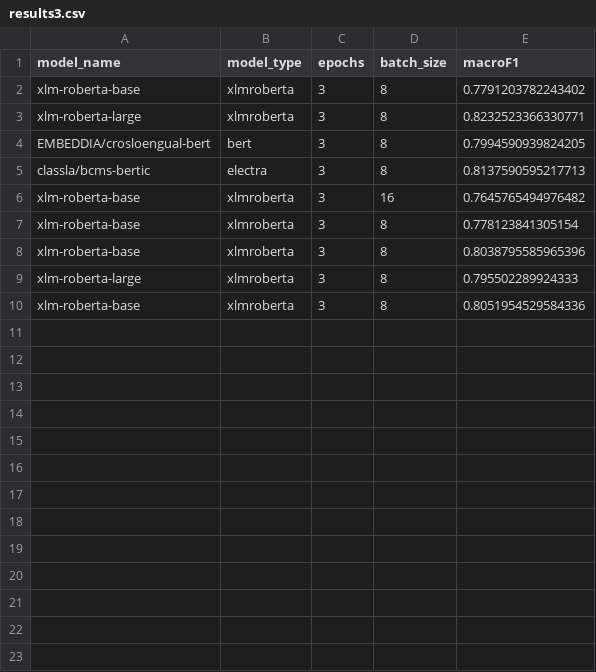
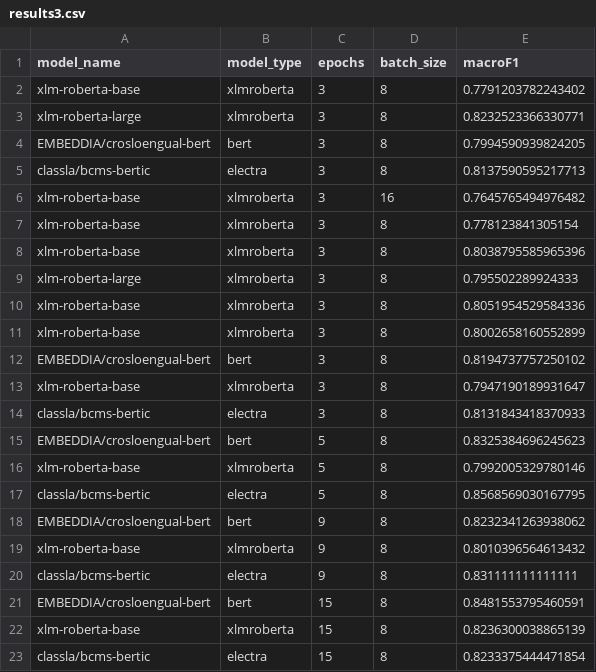
Before and after one commit to 5roop/task10, a CSV file: results3.csv, drawn as a sheet.

```diff
--- a/results3.csv
+++ b/results3.csv
@@ -10 +10,14 @@ xlm-roberta-large,xlmroberta,3,8,0.795502289924333
 xlm-roberta-base,xlmroberta,3,8,0.8051954529584336
+xlm-roberta-base,xlmroberta,3,8,0.8002658160552899
+EMBEDDIA/crosloengual-bert,bert,3,8,0.8194737757250102
+xlm-roberta-base,xlmroberta,3,8,0.7947190189931647
+classla/bcms-bertic,electra,3,8,0.8131843418370933
+EMBEDDIA/crosloengual-bert,bert,5,8,0.8325384696245623
+xlm-roberta-base,xlmroberta,5,8,0.7992005329780146
+classla/bcms-bertic,electra,5,8,0.8568569030167795
+EMBEDDIA/crosloengual-bert,bert,9,8,0.8232341263938062
+xlm-roberta-base,xlmroberta,9,8,0.8010396564613432
+classla/bcms-bertic,electra,9,8,0.831111111111111
+EMBEDDIA/crosloengual-bert,bert,15,8,0.8481553795460591
+xlm-roberta-base,xlmroberta,15,8,0.8236300038865139
+classla/bcms-bertic,electra,15,8,0.8233375444471854
```
Also changed, not shown: 2 other files.
